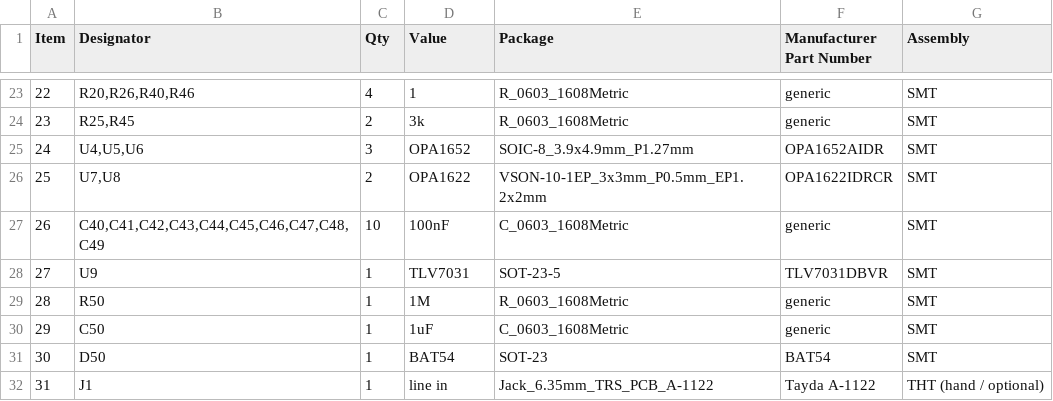
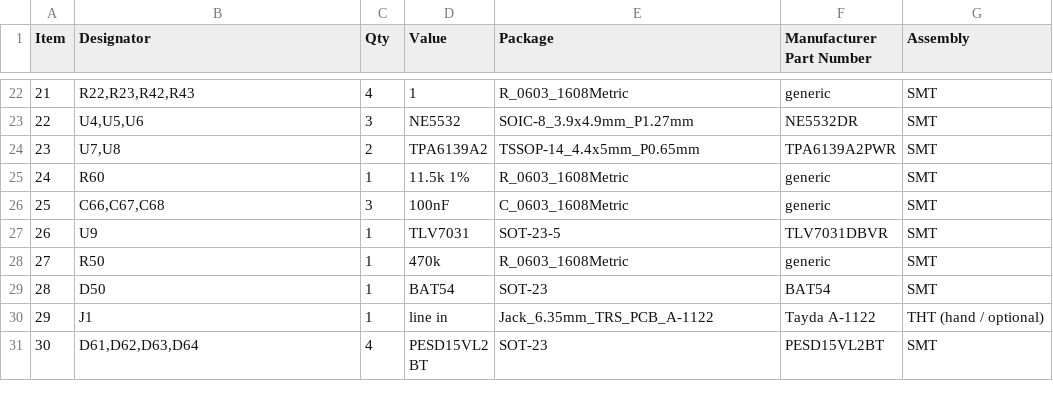
Before and after one commit to thenameiscobmarley/pg-1-pedal, a CSV file: PG-Pedal-1/12-Carrier-Board/carrier-bom.csv, drawn as a sheet; only a part is shown, gaps mark what is left out; the shorter side is filled out with more unchanged rows; removed rows and columns are numbered as before the commit, all else as after; the diff covers the shown part only; the diff names each change by its address in the sheet, - before the commit and + after, or states it on an @@ line.

```diff
--- a/PG-Pedal-1/12-Carrier-Board/carrier-bom.csv
+++ b/PG-Pedal-1/12-Carrier-Board/carrier-bom.csv
@@ column A (Item) renumbered from row 9 down @@
-B22 (Designator): R20,R26,R40,R46
+B22 (Designator): R22,R23,R42,R43
-row 24: 23 | R25,R45 | 2 | 3k | R_0603_1608Metric | generic | SMT
-D23 (Value): OPA1652
+D23 (Value): NE5532
-F23 (Manufacturer Part Number): OPA1652AIDR
+F23 (Manufacturer Part Number): NE5532DR
-D24 (Value): OPA1622
+D24 (Value): TPA6139A2
-E24 (Package): VSON-10-1EP_3x3mm_P0.5mm_EP1.2x2mm
+E24 (Package): TSSOP-14_4.4x5mm_P0.65mm
-F24 (Manufacturer Part Number): OPA1622IDRCR
+F24 (Manufacturer Part Number): TPA6139A2PWR
+row 25: 24 | R60 | 1 | 11.5k 1% | R_0603_1608Metric | generic | SMT
-B26 (Designator): C40,C41,C42,C43,C44,C45,C46,C47,C48,C49
+B26 (Designator): C66,C67,C68
-C26 (Qty): 10
+C26 (Qty): 3
-D28 (Value): 1M
+D28 (Value): 470k
-row 30: 29 | C50 | 1 | 1uF | C_0603_1608Metric | generic | SMT
```
Also changed, not shown: 8 added rows, 9 removed rows and 16 edited cells elsewhere in this file, 7 other files.
